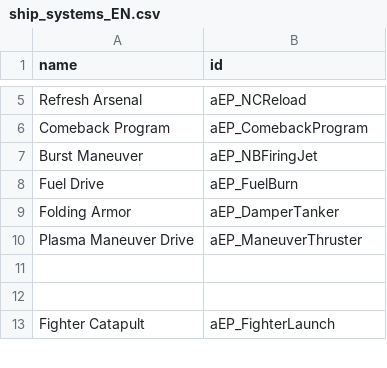
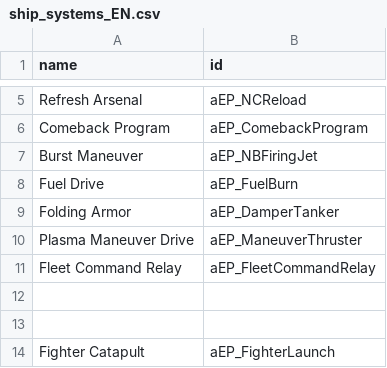
Before and after one commit to a111164i/FSF_MilitaryCompany, a CSV file: data/shipsystems/ship_systems_EN.csv, drawn as a sheet; only a part is shown, gaps mark what is left out.

```diff
--- a/data/shipsystems/ship_systems_EN.csv
+++ b/data/shipsystems/ship_systems_EN.csv
@@ -10,2 +10,3 @@ Folding Armor,aEP_DamperTanker,
 Plasma Maneuver Drive,aEP_ManeuverThruster,
+Fleet Command Relay,aEP_FleetCommandRelay,
 ,,
```
Also changed, not shown: data/shipsystems/ship_systems.csv, data/strings/descriptions.csv, 8 other files.
